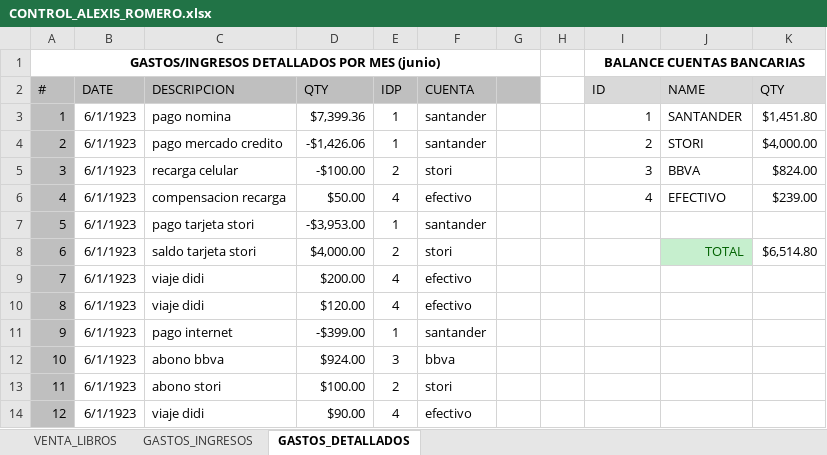
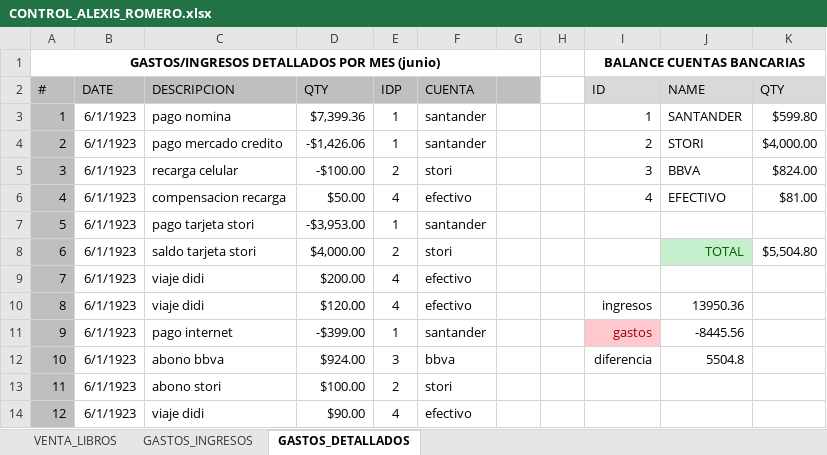
Before and after one commit to arm-code/ControlGastos, an Excel workbook: CONTROL_ALEXIS_ROMERO.xlsx, sheet GASTOS_DETALLADOS, drawn as a sheet; only a part is shown; values as stored, in another font and other column widths than the file's, no borders; conditional formats not drawn; the diff covers the shown part only; the diff names each change by its address in the sheet, - before the commit and + after, or states it on an @@ line.

```diff
--- a/CONTROL_ALEXIS_ROMERO.xlsx (sheet GASTOS_DETALLADOS)
+++ b/CONTROL_ALEXIS_ROMERO.xlsx (sheet GASTOS_DETALLADOS)
-K3 (QTY): $1,451.80
+K3 (QTY): $599.80
-K6 (QTY): $239.00
+K6 (QTY): $81.00
-K8 (QTY): $6,514.80
+K8 (QTY): $5,504.80
-I10 (ID): (empty)
+I10 (ID): ingresos
-J10 (NAME): (empty)
+J10 (NAME): 13950.36
-I11 (ID): (empty)
+I11 (ID): gastos
-I11 fill: none
+I11 fill: #FFC7CE
-J11 (NAME): (empty)
+J11 (NAME): -8445.56
-I12 (ID): (empty)
+I12 (ID): diferencia
-J12 (NAME): (empty)
+J12 (NAME): 5504.8
```
Also changed, not shown: 12 added rows, 5 removed rows, 4 edited cells and row numbers in column A elsewhere in this sheet, formulas that keep their value.
